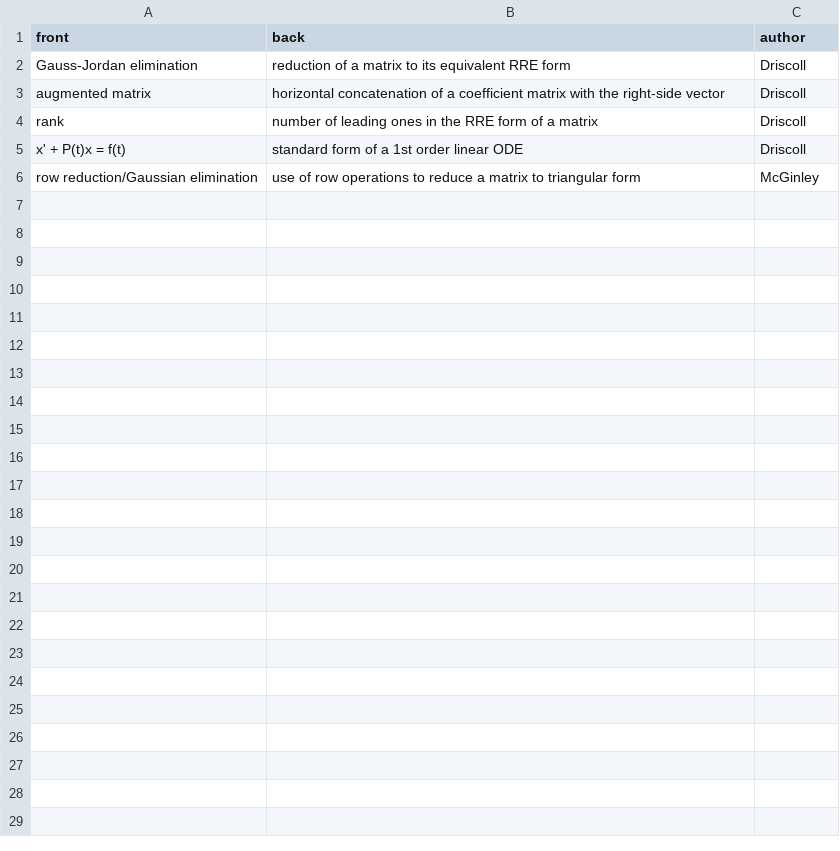
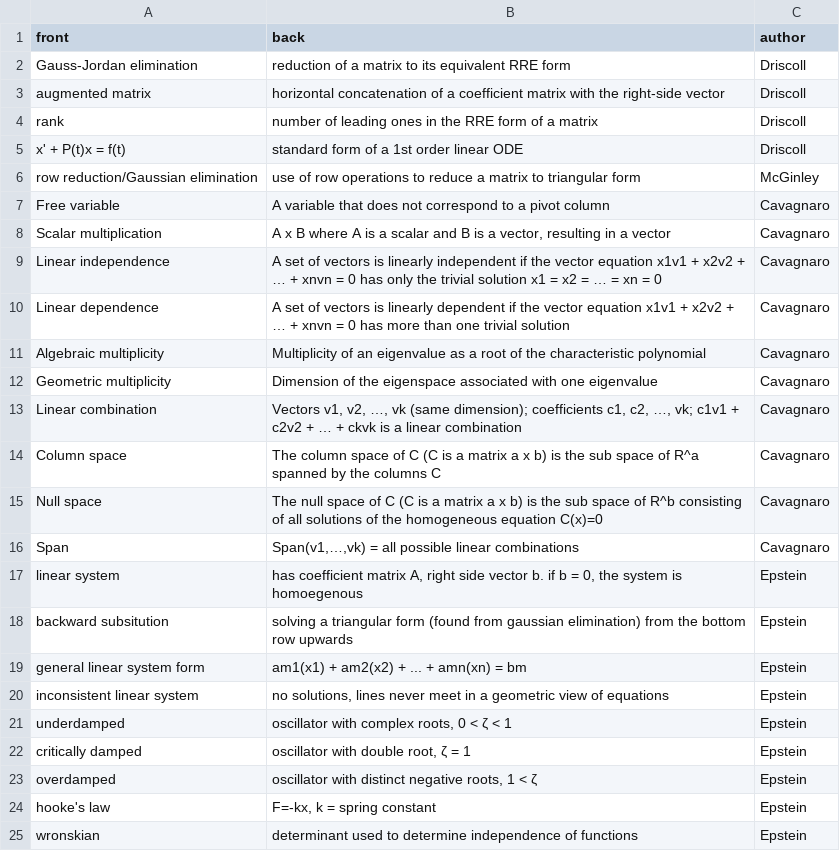
Before and after one commit to tobydriscoll/udmath351, a CSV file: flashcards/flashcards.csv, drawn as a sheet; only a part is shown; the diff covers the shown part only; the diff names each change by its address in the sheet, - before the commit and + after, or states it on an @@ line.

```diff
--- a/flashcards/flashcards.csv
+++ b/flashcards/flashcards.csv
+row 7: Free variable | A variable that does not correspond to a pivot column | Cavagnaro
+row 8: Scalar multiplication | A x B where A is a scalar and B is a vector, resulting in a vector | Cavagnaro
+row 9: Linear independence | A set of vectors is linearly independent if the vector equation x1v1 + x2v2 + … + xnvn = 0 has only the trivial solution x1 = x2 = … = xn = 0 | Cavagnaro
+row 10: Linear dependence | A set of vectors is linearly dependent if the vector equation x1v1 + x2v2 + … + xnvn = 0 has more than one trivial solution | Cavagnaro
+row 11: Algebraic multiplicity | Multiplicity of an eigenvalue as a root of the characteristic polynomial | Cavagnaro
+row 12: Geometric multiplicity | Dimension of the eigenspace associated with one eigenvalue | Cavagnaro
+row 13: Linear combination | Vectors v1, v2, …, vk (same dimension); coefficients c1, c2, …, vk; c1v1 + c2v2 + … + ckvk is a linear combination | Cavagnaro
+row 14: Column space | The column space of C (C is a matrix a x b) is the sub space of R^a spanned by the columns C | Cavagnaro
+row 15: Null space | The null space of C (C is a matrix a x b) is the sub space of R^b consisting of all solutions of the homogeneous equation C(x)=0 | Cavagnaro
+row 16: Span | Span(v1,…,vk) = all possible linear combinations | Cavagnaro
+row 17: linear system | has coefficient matrix A, right side vector b. if b = 0, the system is homoegenous | Epstein
+row 18: backward subsitution | solving a triangular form (found from gaussian elimination) from the bottom row upwards | Epstein
+row 19: general linear system form | am1(x1) + am2(x2) + ... + amn(xn) = bm | Epstein
+row 20: inconsistent linear system | no solutions, lines never meet in a geometric view of equations | Epstein
+row 21: underdamped | oscillator with complex roots, 0 < ζ < 1 | Epstein
+row 22: critically damped | oscillator with double root, ζ = 1 | Epstein
+row 23: overdamped | oscillator with distinct negative roots, 1 < ζ | Epstein
+row 24: hooke's law | F=-kx, k = spring constant | Epstein
+row 25: wronskian | determinant used to determine independence of functions | Epstein
```
Also changed, not shown: 11 added rows elsewhere in this file, 1 other file.
